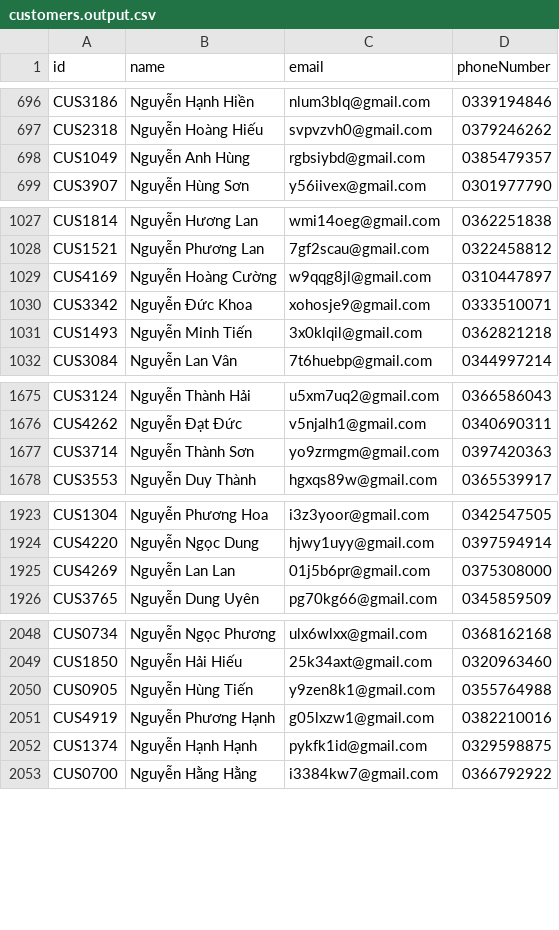
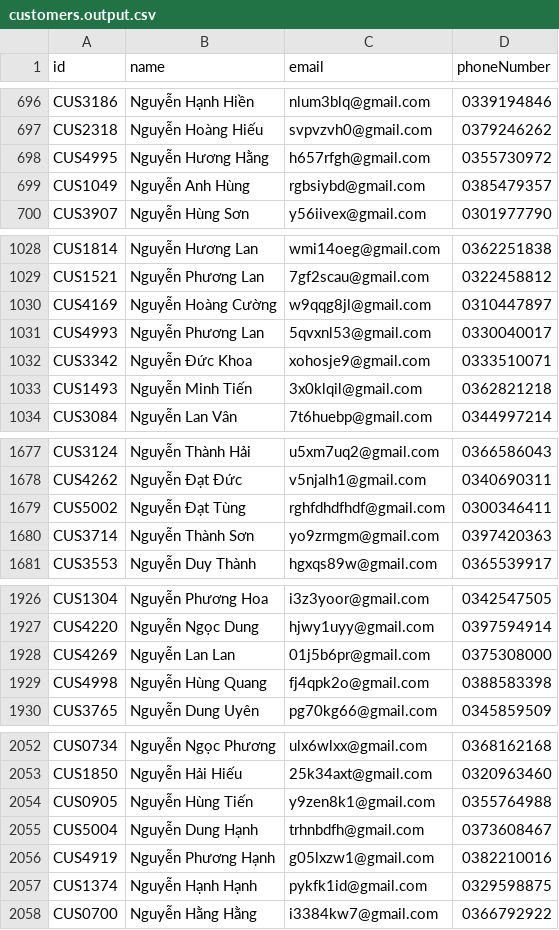
Before and after one commit to Duc-PA02/ConsologApp, a CSV file: ProcessingFolder/OutputFolder/customers.output.csv, drawn as a sheet; only a part is shown, gaps mark what is left out; the diff covers the shown part only; the diff names each change by its address in the sheet, - before the commit and + after, or states it on an @@ line.

```diff
--- a/ProcessingFolder/OutputFolder/customers.output.csv
+++ b/ProcessingFolder/OutputFolder/customers.output.csv
+row 698: CUS4995 | Nguyễn Hương Hằng | h657rfgh@gmail.com | 0355730972
+row 1031: CUS4993 | Nguyễn Phương Lan | 5qvxnl53@gmail.com | 0330040017
+row 1679: CUS5002 | Nguyễn Đạt Tùng | rghfdhdfhdf@gmail.com | 0300346411
+row 1929: CUS4998 | Nguyễn Hùng Quang | fj4qpk2o@gmail.com | 0388583398
+row 2055: CUS5004 | Nguyễn Dung Hạnh | trhnbdfh@gmail.com | 0373608467
```
Also changed, not shown: 10 added rows elsewhere in this file, ProcessingFolder/InputFolder/customers.new.csv, ProcessingFolder/OutputFolder/orders.output.csv, 47 other files.
